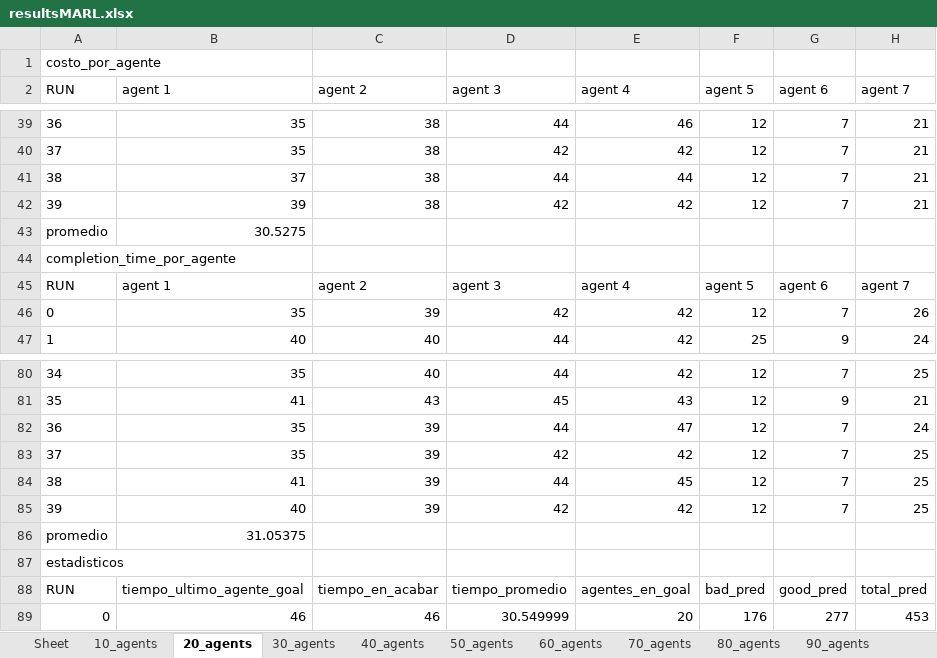
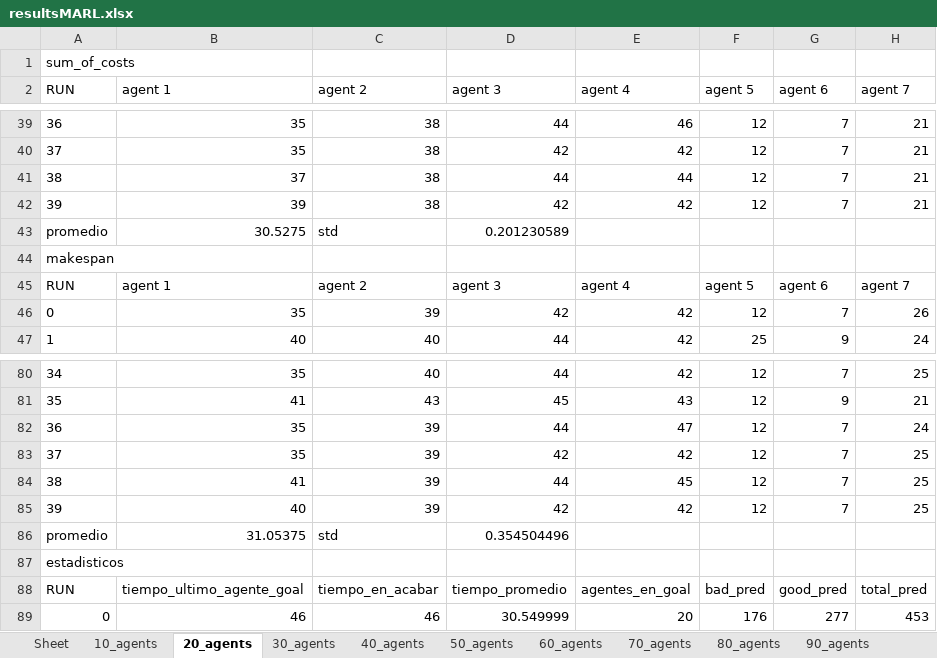
Before and after one commit to AmigoManuel/MT-MARL, an Excel workbook: memoria/4pasillo/MARL/resultsMARL.xlsx, sheet 20_agents, drawn as a sheet; only a part is shown, gaps mark what is left out; values as stored, in another font and other column widths than the file's, no borders; the diff names each change by its address in the sheet, - before the commit and + after, or states it on an @@ line.

```diff
--- a/memoria/4pasillo/MARL/resultsMARL.xlsx (sheet 20_agents)
+++ b/memoria/4pasillo/MARL/resultsMARL.xlsx (sheet 20_agents)
-A1 (RUN): costo_por_agente
+A1 (RUN): sum_of_costs
-C43 (agent 2): (empty)
+C43 (agent 2): std
-D43 (agent 3): (empty)
+D43 (agent 3): 0.201230589
-A44 (RUN): completion_time_por_agente
+A44 (RUN): makespan
-C86 (agent 2): (empty)
+C86 (agent 2): std
-D86 (agent 3): (empty)
+D86 (agent 3): 0.354504496
```
Also changed, not shown: sheet refs, sheet 10_agents, sheet 30_agents, sheet 40_agents, sheet 50_agents, sheet 60_agents, 14 more sheets, memoria/4pasillo/4pasillo.xlsx, 6 other files.
